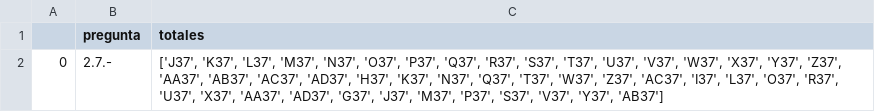
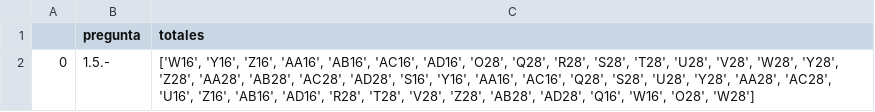
Before and after one commit to Aveleyraa/validaciones, a CSV file: preguntasytotales.csv, drawn as a sheet.

```diff
--- a/preguntasytotales.csv
+++ b/preguntasytotales.csv
@@ -1,2 +1,2 @@
 ,pregunta,totales
-0,2.7.-,"['J37', 'K37', 'L37', 'M37', 'N37', 'O37', 'P37', 'Q37', 'R37', 'S37', 'T37', 'U37', 'V37', 'W37', 'X37', 'Y37', 'Z37', 'AA37', 'AB37', 'AC37', 'AD37', 'H37', 'K37', 'N37', 'Q37', 'T37', 'W37', 'Z37', 'AC37', 'I37', 'L37', 'O37', 'R37', 'U37', 'X37', 'AA37', 'AD37', 'G37', 'J37', 'M37', 'P37', 'S37', 'V37', 'Y37', 'AB37']"
+0,1.5.-,"['W16', 'Y16', 'Z16', 'AA16', 'AB16', 'AC16', 'AD16', 'O28', 'Q28', 'R28', 'S28', 'T28', 'U28', 'V28', 'W28', 'Y28', 'Z28', 'AA28', 'AB28', 'AC28', 'AD28', 'S16', 'Y16', 'AA16', 'AC16', 'Q28', 'S28', 'U28', 'Y28', 'AA28', 'AC28', 'U16', 'Z16', 'AB16', 'AD16', 'R28', 'T28', 'V28', 'Z28', 'AB28', 'AD28', 'Q16', 'W16', 'O28', 'W28']"
```
Also changed, not shown: 2 other files.
